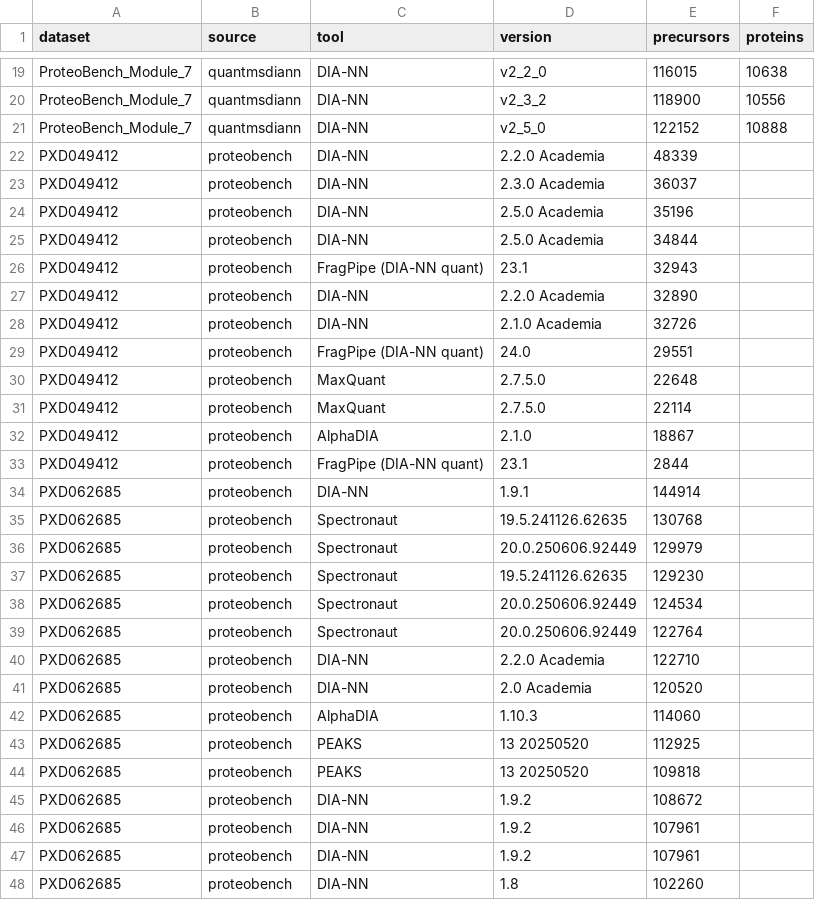
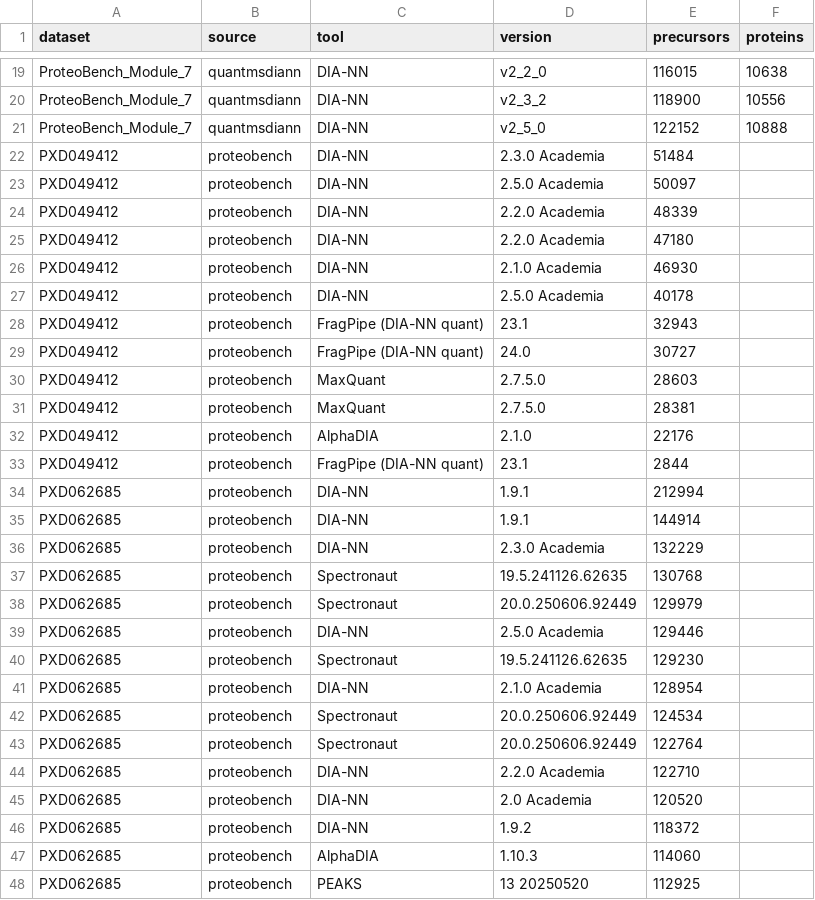
Before and after one commit to yueqixuan/quantmsdiann-paper, a TSV file: analysis/figures/quantmsdiann_benchmarks/counts.tsv, drawn as a sheet; only a part is shown, gaps mark what is left out; the shorter side is filled out with more unchanged rows; the diff covers the shown part only.

Commit message:
feat(analysis): performance scatter + ProteoBench replicate-threshold review
Two independent additions following recent Slack-clarified context.

1. Performance scatter (analysis/figures/performance/):
   New figure runtime_vs_threads.{pdf,png,svg}: one dot per analysis (23
   total — 3 cell-line datasets + 4 ProteoBench benchmark datasets x 5
   DIA-NN versions). X = --threads, Y = workflow wallclock hours, dot size
   = MS run count, dot colour = instrument family. Wallclock parsed from
   pipeline_info/pipeline_report.txt (cell-line) or aggregated from
   nextflow_trace.txt (benchmarks); --threads + run count from
   quant_tables/diannsummary.log. Auditable wide-format
   runtime_data.tsv accompanies.

   Headline takeaway: wallclock scales with dataset size, not threads.
   PXD030304 (36t / 5,798 runs) finishes in ~5h; PXD003539 (12t / 120
   runs) takes 3.4h; benchmark datasets (12t / 6 runs) all <1.5h.

2. ProteoBench review (Slack-informed correction):
   Background: Robbe Devreese and Marie Locard-Paulet clarified that
   ProteoBench DIA submissions use the provided FASTA + a DIA-NN-predicted
   library (in-silico, not user-uploaded). ProteoBench's default `nr_prec`
   counts precursors quantified in >=1 of 6 samples, which Robbe noted is
   misleading for cross-version ranking — at >=3-replicate observations
   the ordering changes (e.g. DIA-NN 1.9.1's headline lead disappears).

   Verified the entry['results'] field structure: dict keyed by replicate
   count '1'..'6'; each bucket carries nr_prec, nr_prec_HUMAN, _ECOLI,
   _YEAST + quant statistics. Top-level nr_prec equals results['1']['nr_prec'].
   All 95 inspected DIA-NN submissions across the 4 modules carry the
   full breakdown.

   New parser extract_nr_prec_at_replicate_threshold + counter
   count_pr_matrix_min_replicates (for quantmsdiann's pr_matrix at the
   same threshold). Rendered supp_vs_proteobench_min1 (renamed from
   the prior supp_vs_proteobench) and new supp_vs_proteobench_min3
   side by side; both keep the library-strategy colour coding from the
   prior review.

   Confirmed Robbe's predicted ranking flips:
   - Module 7 Astral: 1.9.1 175,476 (highest at >=1) -> 107,622 at >=3
     (2.3.0 overtakes; 2.5.0 catches up).
   - PXD062685 timsTOF SCP: 1.9.1 178,954 -> 98,211 at >=3.

   Tests: 101 pass (16 new: 11 performance + 5 ProteoBench replicate).

```diff
--- a/analysis/figures/quantmsdiann_benchmarks/counts.tsv
+++ b/analysis/figures/quantmsdiann_benchmarks/counts.tsv
@@ -21,18 +21,22 @@ ProteoBench_Module_7	quantmsdiann	DIA-NN	v2_3_2	118900	10556
 ProteoBench_Module_7	quantmsdiann	DIA-NN	v2_5_0	122152	10888
+PXD049412	proteobench	DIA-NN	2.3.0 Academia 	51484	
+PXD049412	proteobench	DIA-NN	2.5.0 Academia 	50097	
 PXD049412	proteobench	DIA-NN	2.2.0 Academia 	48339	
-PXD049412	proteobench	DIA-NN	2.3.0 Academia 	36037	
-PXD049412	proteobench	DIA-NN	2.5.0 Academia 	35196	
-PXD049412	proteobench	DIA-NN	2.5.0 Academia 	34844	
+PXD049412	proteobench	DIA-NN	2.2.0 Academia 	47180	
+PXD049412	proteobench	DIA-NN	2.1.0 Academia 	46930	
+PXD049412	proteobench	DIA-NN	2.5.0 Academia 	40178	
 PXD049412	proteobench	FragPipe (DIA-NN quant)	23.1	32943	
-PXD049412	proteobench	DIA-NN	2.2.0 Academia 	32890	
-PXD049412	proteobench	DIA-NN	2.1.0 Academia 	32726	
-PXD049412	proteobench	FragPipe (DIA-NN quant)	24.0	29551	
-PXD049412	proteobench	MaxQuant	2.7.5.0	22648	
-PXD049412	proteobench	MaxQuant	2.7.5.0	22114	
-PXD049412	proteobench	AlphaDIA	2.1.0	18867	
+PXD049412	proteobench	FragPipe (DIA-NN quant)	24.0	30727	
+PXD049412	proteobench	MaxQuant	2.7.5.0	28603	
+PXD049412	proteobench	MaxQuant	2.7.5.0	28381	
+PXD049412	proteobench	AlphaDIA	2.1.0	22176	
 PXD049412	proteobench	FragPipe (DIA-NN quant)	23.1	2844	
+PXD062685	proteobench	DIA-NN	1.9.1	212994	
 PXD062685	proteobench	DIA-NN	1.9.1	144914	
+PXD062685	proteobench	DIA-NN	2.3.0 Academia 	132229	
 PXD062685	proteobench	Spectronaut	19.5.241126.62635	130768	
 PXD062685	proteobench	Spectronaut	20.0.250606.92449	129979	
+PXD062685	proteobench	DIA-NN	2.5.0 Academia 	129446	
 PXD062685	proteobench	Spectronaut	19.5.241126.62635	129230	
+PXD062685	proteobench	DIA-NN	2.1.0 Academia 	128954	
 PXD062685	proteobench	Spectronaut	20.0.250606.92449	124534	
@@ -41,2 +45,3 @@ PXD062685	proteobench	DIA-NN	2.2.0 Academia 	122710
 PXD062685	proteobench	DIA-NN	2.0 Academia 	120520	
+PXD062685	proteobench	DIA-NN	1.9.2	118372	
 PXD062685	proteobench	AlphaDIA	1.10.3	114060	
```
Also changed, not shown: 3 added rows, 8 removed rows and 6 edited cells elsewhere in this file, 23 other files.
